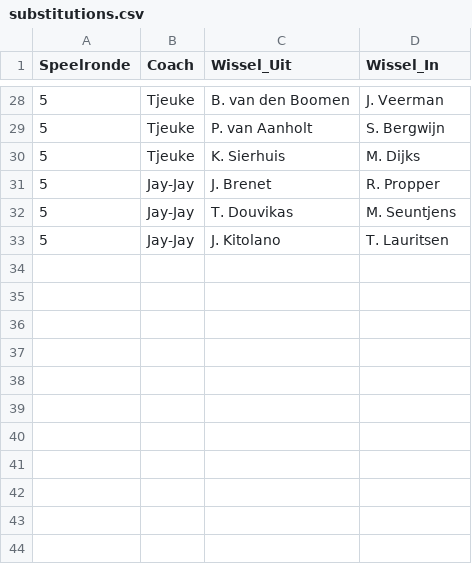
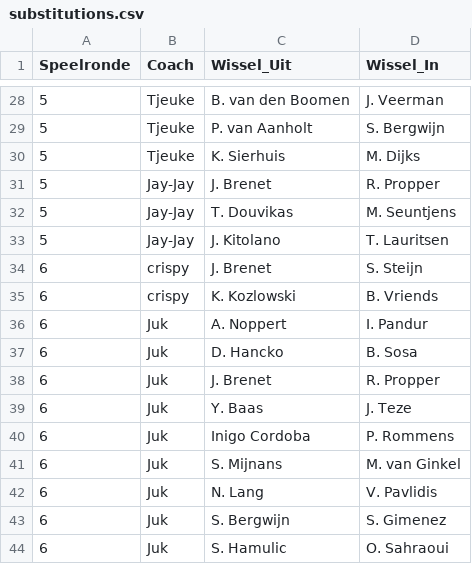
Before and after one commit to mfleuren/sport-scraping, a CSV file: scraper_soccerway/dash/data/substitutions.csv, drawn as a sheet; only a part is shown, gaps mark what is left out; the diff names each change by its address in the sheet, - before the commit and + after, or states it on an @@ line.

```diff
--- a/scraper_soccerway/dash/data/substitutions.csv
+++ b/scraper_soccerway/dash/data/substitutions.csv
+row 34: 6 | crispy | J. Brenet | S. Steijn
+row 35: 6 | crispy | K. Kozlowski | B. Vriends
+row 36: 6 | Juk | A. Noppert | I. Pandur
+row 37: 6 | Juk | D. Hancko | B. Sosa
+row 38: 6 | Juk | J. Brenet | R. Propper
+row 39: 6 | Juk | Y. Baas | J. Teze
+row 40: 6 | Juk | Inigo Cordoba | P. Rommens
+row 41: 6 | Juk | S. Mijnans | M. van Ginkel
+row 42: 6 | Juk | N. Lang | V. Pavlidis
+row 43: 6 | Juk | S. Bergwijn | S. Gimenez
+row 44: 6 | Juk | S. Hamulic | O. Sahraoui
```
Also changed, not shown: scraper_soccerway/dash/data/dim_players.csv, 2 other files.
